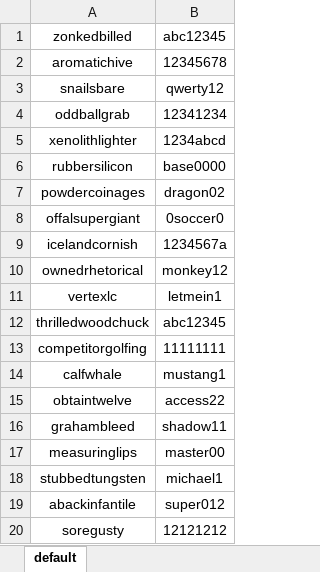
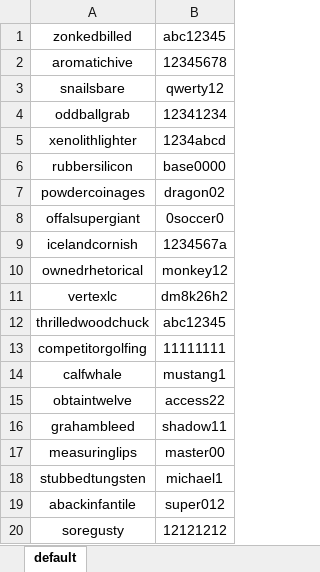
Before and after one commit to alukg/SecurityTK, an Excel workbook: DAL/UsersDB.xlsx, sheet default, drawn as a sheet; values as stored, in another font and other column widths than the file's, no borders; the diff names each change by its address in the sheet, - before the commit and + after, or states it on an @@ line.

```diff
--- a/DAL/UsersDB.xlsx (sheet default)
+++ b/DAL/UsersDB.xlsx (sheet default)
-B11: letmein1
+B11: dm8k26h2
```
Also changed, not shown: 3 other files.
